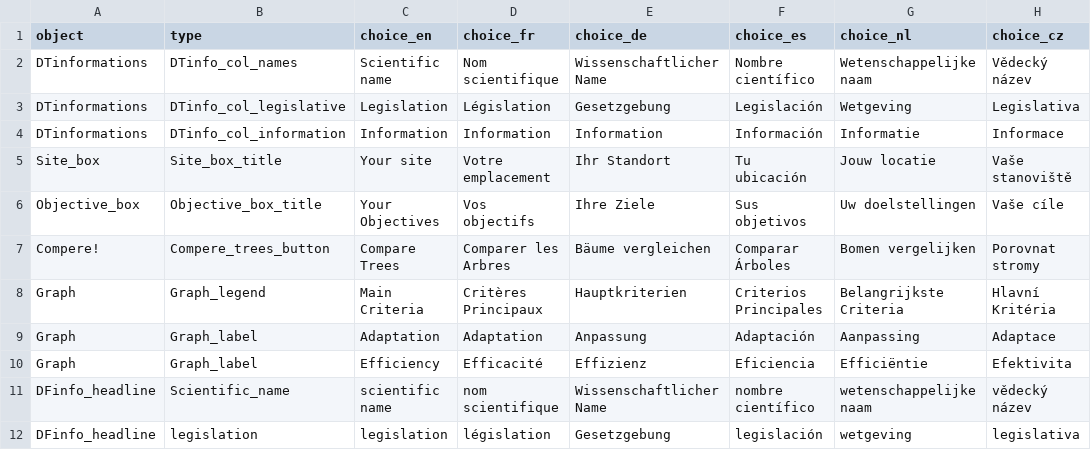
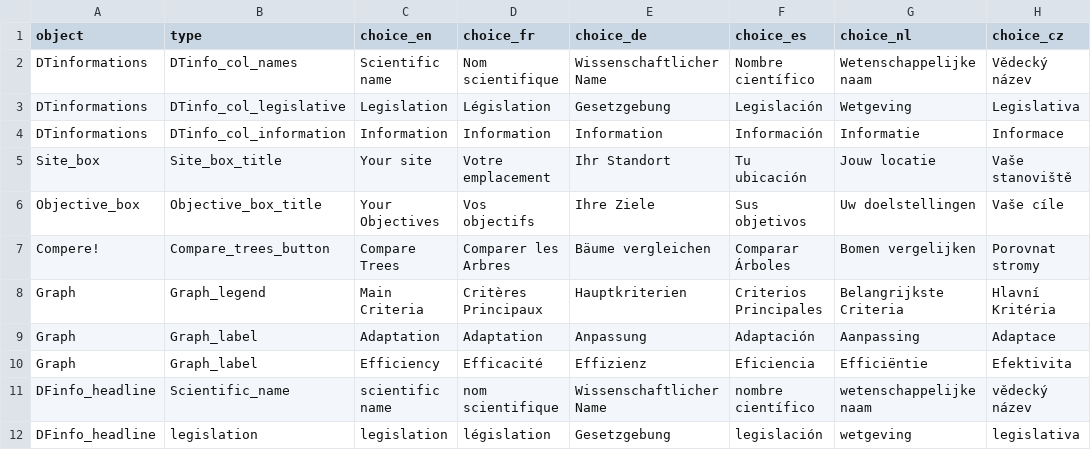
Before and after one commit to euraf/agroforestreeadvice, a CSV file: R/translation.csv, drawn as a sheet; only a part is shown.

Commit message:
Grammar correction

```diff
--- a/R/translation.csv
+++ b/R/translation.csv
@@ -6,3 +6,3 @@ Site_box,Site_box_title,Your site,Votre emplacement,Ihr Standort,Tu ubicación,J
 Objective_box,Objective_box_title,Your Objectives,Vos objectifs,Ihre Ziele,Sus objetivos,Uw doelstellingen,Vaše cíle
-Compere!,Compere_trees_button,Compare Trees,Comparer les Arbres,Bäume vergleichen,Comparar Árboles,Bomen vergelijken,Porovnat stromy
+Compere!,Compare_trees_button,Compare Trees,Comparer les Arbres,Bäume vergleichen,Comparar Árboles,Bomen vergelijken,Porovnat stromy
 Graph,Graph_legend,Main Criteria,Critères Principaux,Hauptkriterien,Criterios Principales,Belangrijkste Criteria,Hlavní Kritéria
```
